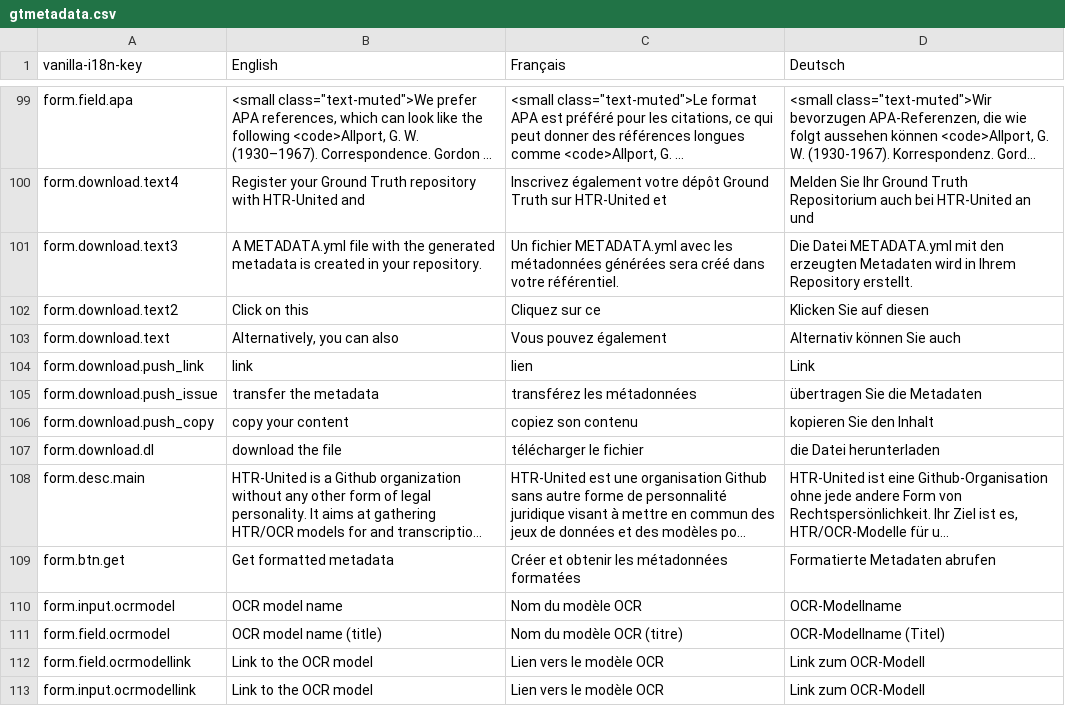
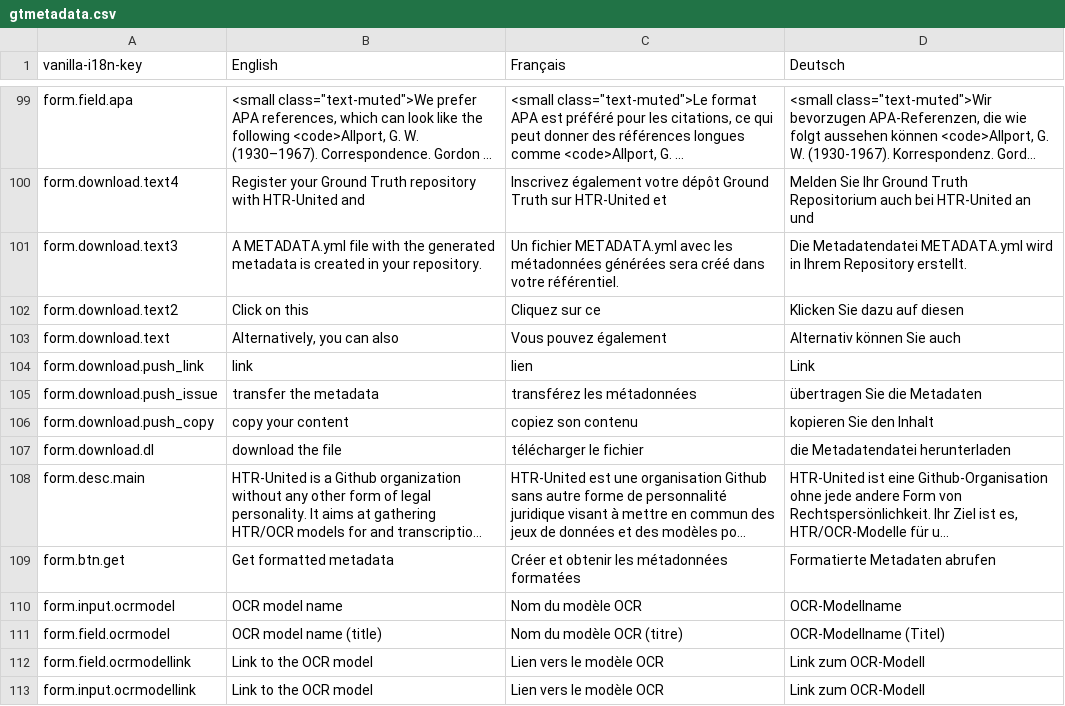
Before and after one commit to OCR-D/gt-metadata, a CSV file: assets/vanilla-i18n/gtmetadata.csv, drawn as a sheet; only a part is shown, gaps mark what is left out; long unchanged cells end in …; the diff names each change by its address in the sheet, - before the commit and + after, or states it on an @@ line.

Commit message:
Update gtmetadata.csv

```diff
--- a/assets/vanilla-i18n/gtmetadata.csv
+++ b/assets/vanilla-i18n/gtmetadata.csv
-D101 (Deutsch): Die Datei METADATA.yml mit den erzeugten Metadaten wird in…
+D101 (Deutsch): Die Metadatendatei METADATA.yml wird in…
-D102 (Deutsch): Klicken Sie auf diesen
+D102 (Deutsch): Klicken Sie dazu auf diesen
-D107 (Deutsch): die Datei herunterladen
+D107 (Deutsch): die Metadatendatei herunterladen
```
